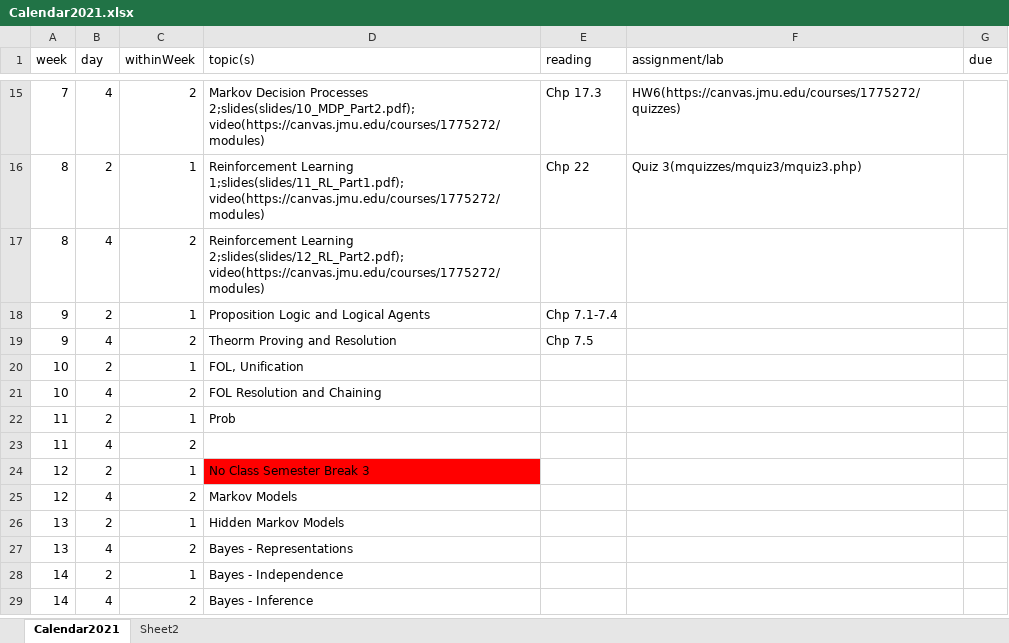
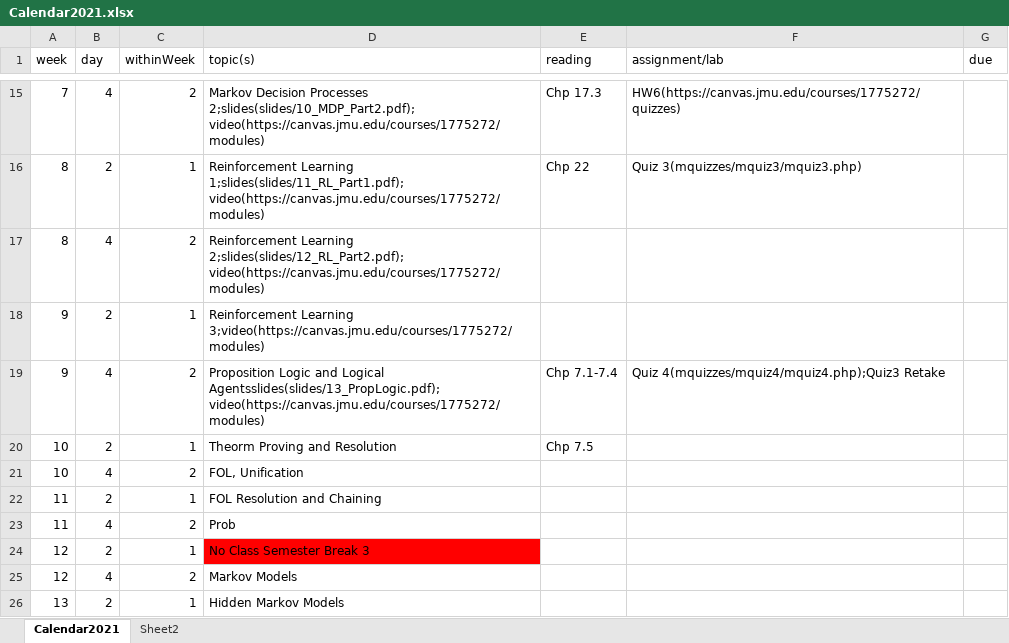
Before and after one commit to molloykp/AIClass, an Excel workbook: wwwMolloy/Calendar2021.xlsx, sheet Calendar2021, drawn as a sheet; only a part is shown, gaps mark what is left out; the shorter side is filled out with more unchanged rows; values as stored, in another font and other column widths than the file's, no borders; the diff names each change by its address in the sheet, - before the commit and + after, or states it on an @@ line.

Commit message:
MQuiz4 and slides for PL

```diff
--- a/wwwMolloy/Calendar2021.xlsx (sheet Calendar2021)
+++ b/wwwMolloy/Calendar2021.xlsx (sheet Calendar2021)
-D18 (topic(s)): Proposition Logic and Logical Agents
+D18 (topic(s)): Reinforcement Learning 3;video(https://canvas.jmu.edu/courses/1775272/modules)
-E18 (reading): Chp 7.1-7.4
+E18 (reading): (empty)
-D19 (topic(s)): Theorm Proving and Resolution
+D19 (topic(s)): Proposition Logic and Logical Agentsslides(slides/13_PropLogic.pdf); video(https://canvas.jmu.edu/courses/1775272/modules)
-E19 (reading): Chp 7.5
+E19 (reading): Chp 7.1-7.4
-F19 (assignment/lab): (empty)
+F19 (assignment/lab): Quiz 4(mquizzes/mquiz4/mquiz4.php);Quiz3 Retake
-D20 (topic(s)): FOL, Unification
+D20 (topic(s)): Theorm Proving and Resolution
-E20 (reading): (empty)
+E20 (reading): Chp 7.5
-D21 (topic(s)): FOL Resolution and Chaining
+D21 (topic(s)): FOL, Unification
-D22 (topic(s)): Prob
+D22 (topic(s)): FOL Resolution and Chaining
-D23 (topic(s)): (empty)
+D23 (topic(s)): Prob
```
Also changed, not shown: 6 other files.
